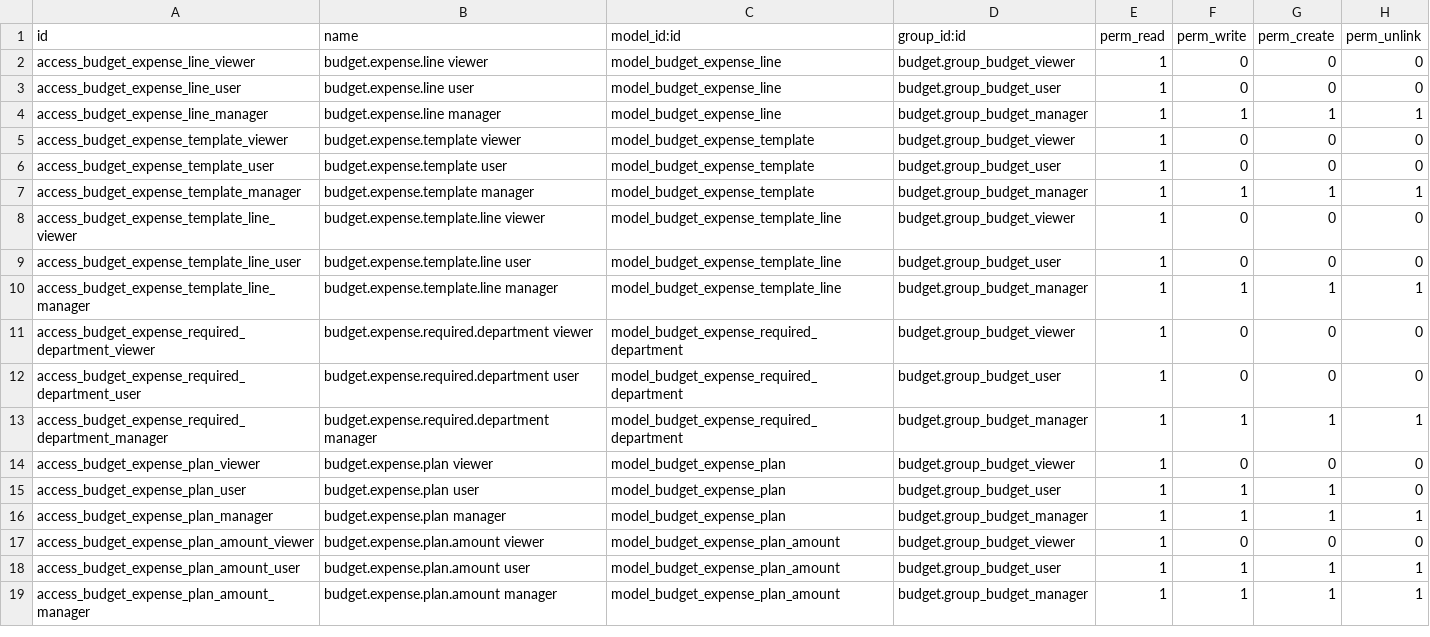
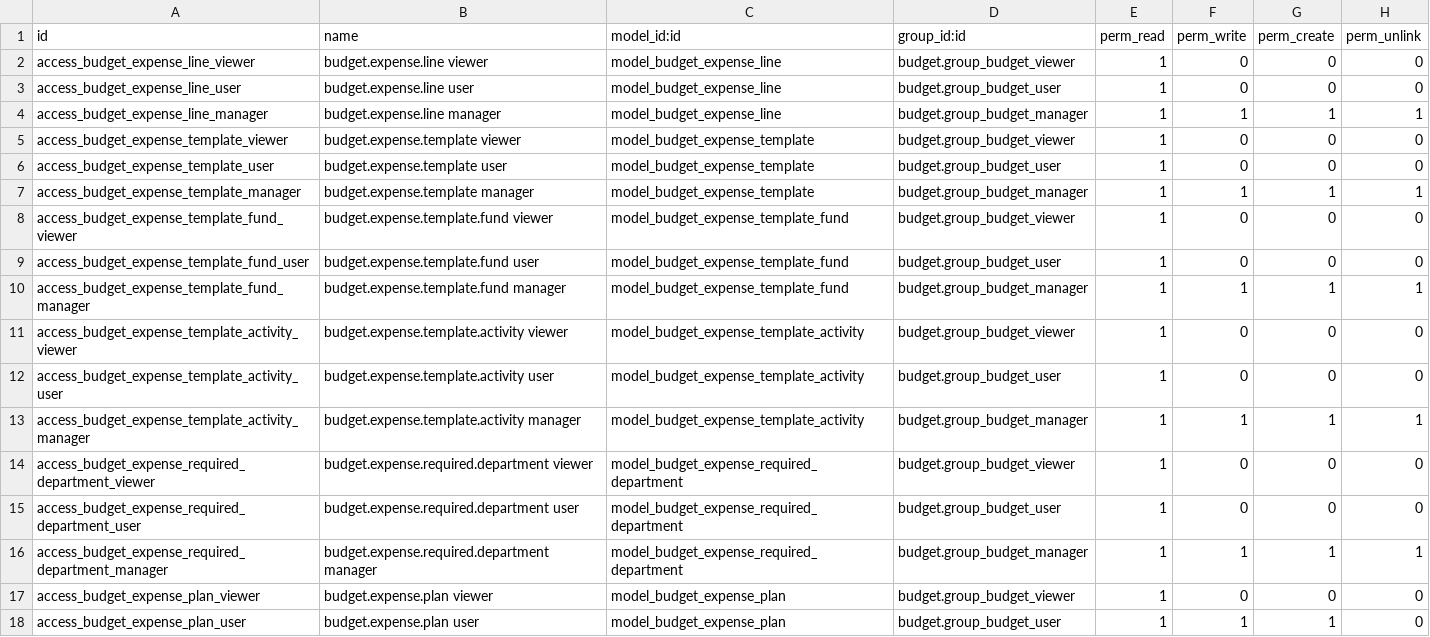
Before and after one commit to Aginix/kmitl, a CSV file: budget_expense_plan/security/ir.model.access.csv, drawn as a sheet; only a part is shown; the shorter side is filled out with more unchanged rows.

Commit message:
[IMP] budget_expense_plan: unit-chosen activities, restructure template
Per review feedback (ADR-0004): each department now chooses its own
activities; the Template composes Fund->Budget Lines and Activity->Funds
instead of pinning (activity, fund, budget line) rows; plan amounts key by
the (activity, fund, budget line, month) tuple (soft-hide for free). Also
fix the OWL grid crash on "กรอกแผน" by suppressing the control-panel
SearchBar (Layout top-right=false, mirroring budget_revenue_comparison).

```diff
--- a/budget_expense_plan/security/ir.model.access.csv
+++ b/budget_expense_plan/security/ir.model.access.csv
@@ -7,5 +7,8 @@ access_budget_expense_template_user,budget.expense.template user,model_budget_ex
 access_budget_expense_template_manager,budget.expense.template manager,model_budget_expense_template,budget.group_budget_manager,1,1,1,1
-access_budget_expense_template_line_viewer,budget.expense.template.line viewer,model_budget_expense_template_line,budget.group_budget_viewer,1,0,0,0
-access_budget_expense_template_line_user,budget.expense.template.line user,model_budget_expense_template_line,budget.group_budget_user,1,0,0,0
-access_budget_expense_template_line_manager,budget.expense.template.line manager,model_budget_expense_template_line,budget.group_budget_manager,1,1,1,1
+access_budget_expense_template_fund_viewer,budget.expense.template.fund viewer,model_budget_expense_template_fund,budget.group_budget_viewer,1,0,0,0
+access_budget_expense_template_fund_user,budget.expense.template.fund user,model_budget_expense_template_fund,budget.group_budget_user,1,0,0,0
+access_budget_expense_template_fund_manager,budget.expense.template.fund manager,model_budget_expense_template_fund,budget.group_budget_manager,1,1,1,1
+access_budget_expense_template_activity_viewer,budget.expense.template.activity viewer,model_budget_expense_template_activity,budget.group_budget_viewer,1,0,0,0
+access_budget_expense_template_activity_user,budget.expense.template.activity user,model_budget_expense_template_activity,budget.group_budget_user,1,0,0,0
+access_budget_expense_template_activity_manager,budget.expense.template.activity manager,model_budget_expense_template_activity,budget.group_budget_manager,1,1,1,1
 access_budget_expense_required_department_viewer,budget.expense.required.department viewer,model_budget_expense_required_department,budget.group_budget_viewer,1,0,0,0
```
Also changed, not shown: 11 other files.
